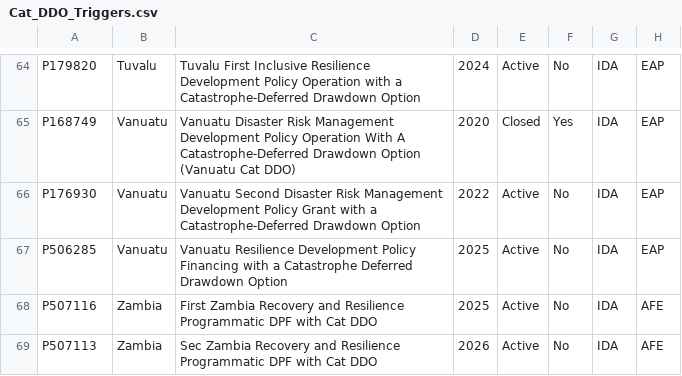
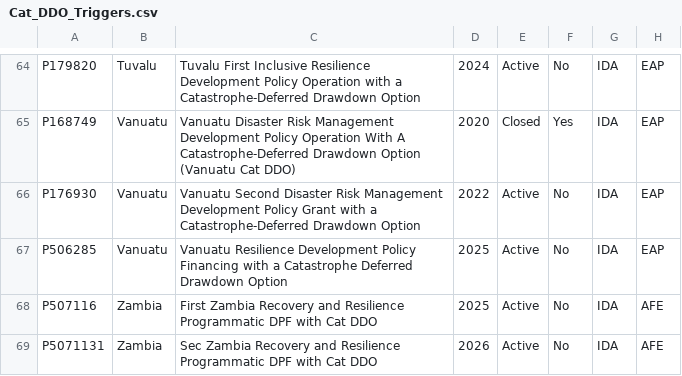
Before and after one commit to wbcatddodashboard/dashboard, a CSV file: src/data/Cat_DDO_Triggers.csv, drawn as a sheet; only a part is shown, gaps mark what is left out; the diff names each change by its address in the sheet, - before the commit and + after, or states it on an @@ line.

```diff
--- a/src/data/Cat_DDO_Triggers.csv
+++ b/src/data/Cat_DDO_Triggers.csv
-A69: P507113
+A69: P5071131
```
Also changed, not shown: src/data/Cat_DDO_Portfolio.csv.
